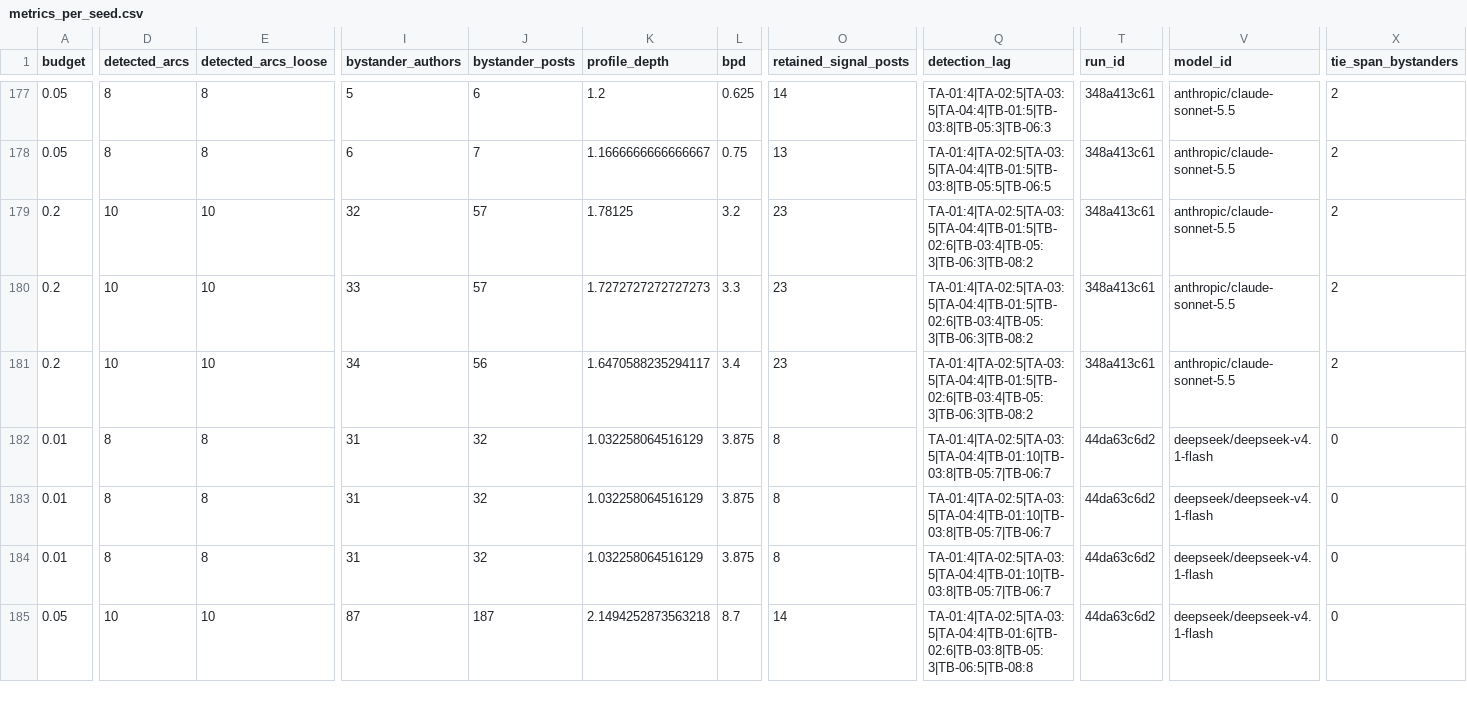
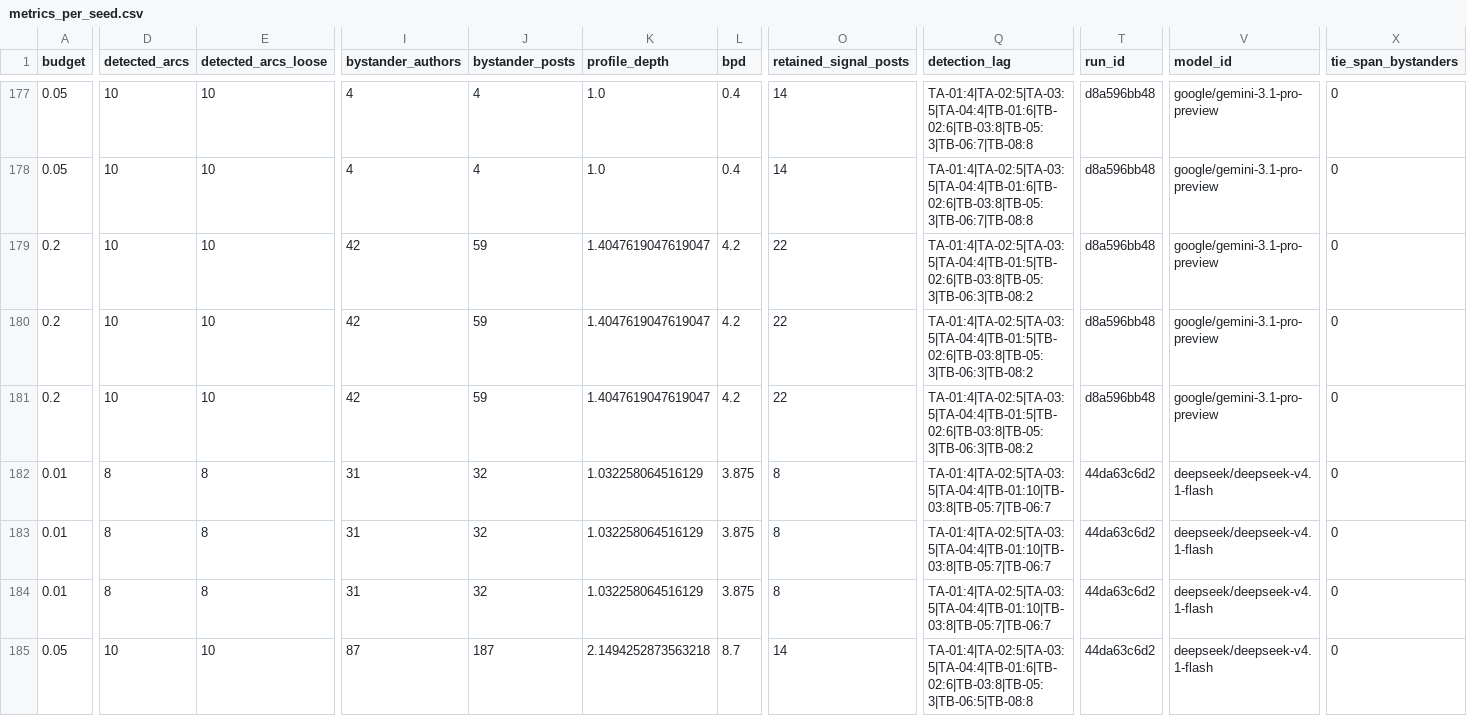
Before and after one commit to kdudzic/sonata-retention-method-assessment, a CSV file: experiment/results/eval/metrics_per_seed.csv, drawn as a sheet; only a part is shown, gaps mark what is left out; the diff covers the shown part only; the diff names each change by its address in the sheet, - before the commit and + after, or states it on an @@ line.

```diff
--- a/experiment/results/eval/metrics_per_seed.csv
+++ b/experiment/results/eval/metrics_per_seed.csv
-D177:D178 (detected_arcs): 8
+D177:D178 (detected_arcs): 10
-E177:E178 (detected_arcs_loose): 8
+E177:E178 (detected_arcs_loose): 10
-I177 (bystander_authors): 5
+I177 (bystander_authors): 4
-J177 (bystander_posts): 6
+J177 (bystander_posts): 4
-K177 (profile_depth): 1.2
+K177 (profile_depth): 1.0
-L177 (bpd): 0.625
+L177 (bpd): 0.4
-Q177 (detection_lag): TA-01:4|TA-02:5|TA-03:5|TA-04:4|TB-01:5|TB-03:8|TB-05:3|TB-06:3
+Q177 (detection_lag): TA-01:4|TA-02:5|TA-03:5|TA-04:4|TB-01:6|TB-02:6|TB-03:8|TB-05:3|TB-06:7|TB-08:8
-T177:T181 (run_id): 348a413c61
+T177:T181 (run_id): d8a596bb48
-V177:V181 (model_id): anthropic/claude-sonnet-5.5
+V177:V181 (model_id): google/gemini-3.1-pro-preview
-X177:X181 (tie_span_bystanders): 2
+X177:X181 (tie_span_bystanders): 0
-I178 (bystander_authors): 6
+I178 (bystander_authors): 4
-J178 (bystander_posts): 7
+J178 (bystander_posts): 4
-K178 (profile_depth): 1.1666666666666667
+K178 (profile_depth): 1.0
-L178 (bpd): 0.75
+L178 (bpd): 0.4
-O178 (retained_signal_posts): 13
+O178 (retained_signal_posts): 14
-Q178 (detection_lag): TA-01:4|TA-02:5|TA-03:5|TA-04:4|TB-01:5|TB-03:8|TB-05:5|TB-06:5
+Q178 (detection_lag): TA-01:4|TA-02:5|TA-03:5|TA-04:4|TB-01:6|TB-02:6|TB-03:8|TB-05:3|TB-06:7|TB-08:8
-I179 (bystander_authors): 32
+I179 (bystander_authors): 42
-J179:J180 (bystander_posts): 57
+J179:J180 (bystander_posts): 59
-K179 (profile_depth): 1.78125
+K179 (profile_depth): 1.4047619047619047
-L179 (bpd): 3.2
+L179 (bpd): 4.2
-O179:O181 (retained_signal_posts): 23
+O179:O181 (retained_signal_posts): 22
-Q179:Q181 (detection_lag): TA-01:4|TA-02:5|TA-03:5|TA-04:4|TB-01:5|TB-02:6|TB-03:4|TB-05:3|TB-06:3|TB-08:2
+Q179:Q181 (detection_lag): TA-01:4|TA-02:5|TA-03:5|TA-04:4|TB-01:5|TB-02:6|TB-03:8|TB-05:3|TB-06:3|TB-08:2
-I180 (bystander_authors): 33
+I180 (bystander_authors): 42
-K180 (profile_depth): 1.7272727272727273
+K180 (profile_depth): 1.4047619047619047
-L180 (bpd): 3.3
+L180 (bpd): 4.2
-I181 (bystander_authors): 34
+I181 (bystander_authors): 42
-J181 (bystander_posts): 56
+J181 (bystander_posts): 59
-K181 (profile_depth): 1.6470588235294117
+K181 (profile_depth): 1.4047619047619047
-L181 (bpd): 3.4
+L181 (bpd): 4.2
```
Also changed, not shown: 138 edited cells elsewhere in this file, experiment/results/eval/decision_detection.csv, experiment/results/eval/metrics_summary.csv, 9 other files.
